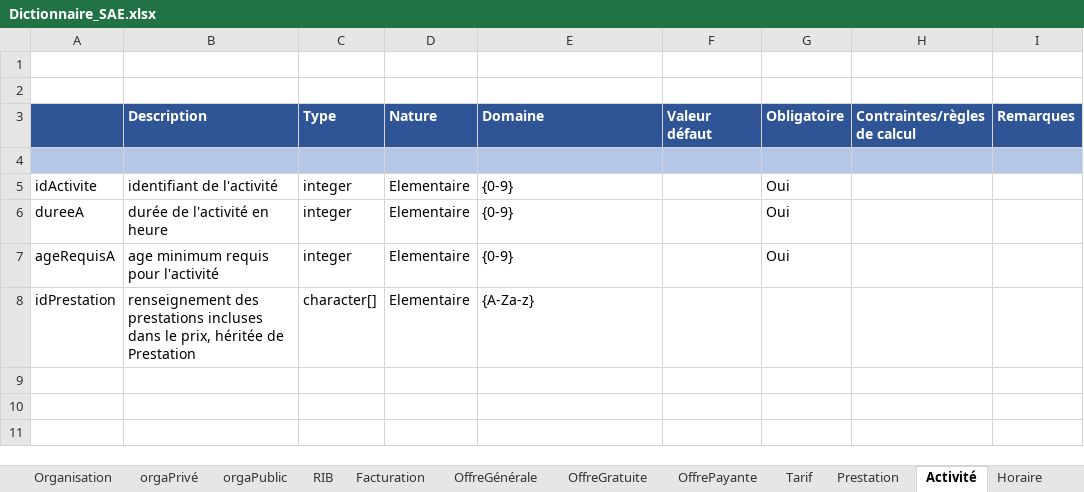
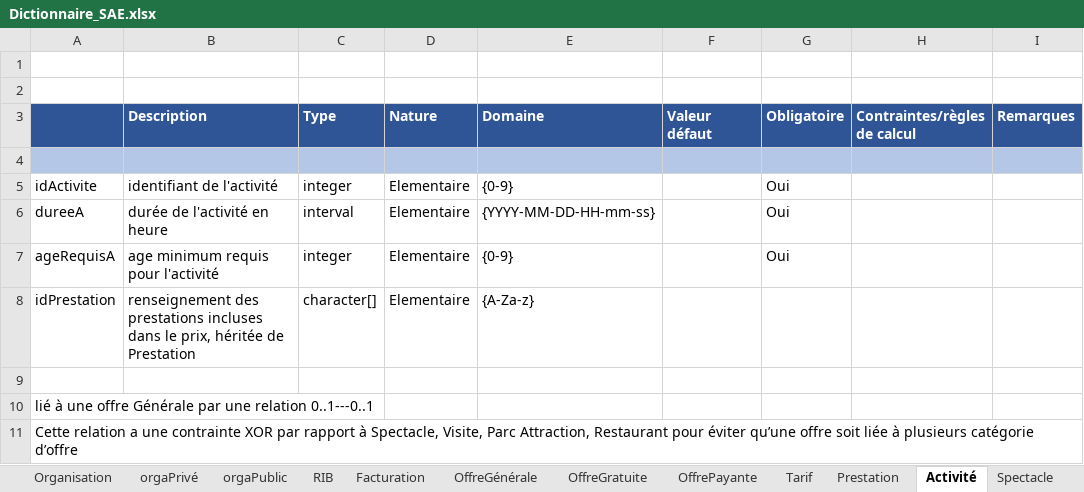
Before and after one commit to RatPeureux/TripEnArmor, an Excel workbook: BDD/Dictionnaire_SAE.xlsx, sheet Activité, drawn as a sheet; values as stored, in another font and other column widths than the file's, no borders; the diff names each change by its address in the sheet, - before the commit and + after, or states it on an @@ line.

```diff
--- a/BDD/Dictionnaire_SAE.xlsx (sheet Activité)
+++ b/BDD/Dictionnaire_SAE.xlsx (sheet Activité)
-C6 (Type): integer
+C6 (Type): interval
-E6 (Domaine): {0-9}
+E6 (Domaine): {YYYY-MM-DD-HH-mm-ss}
+row 9: (empty)
+row 10: lié à une offre Générale par une relation 0..1---0..1
+row 11: Cette relation a une contrainte XOR par rapport à Spectacle, Visite, Parc Attraction, Restaurant pour éviter qu’une offre soit liée à plusieurs catégorie d’offre
```
Also changed, not shown: sheet Horaire, sheet Tag, sheet Spectacle, sheet Visite, sheet Restauration, sheet Parc attraction, 1 more sheet, other sheet tabs.
